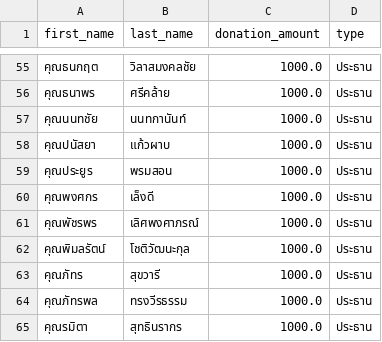
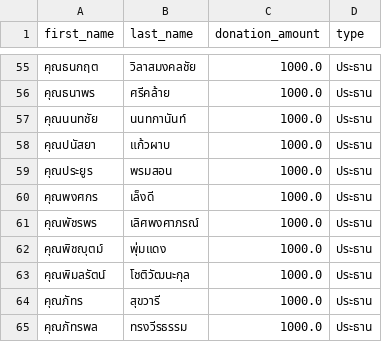
Before and after one commit to thanatchon36/suanphai-aphinyayan, a CSV file: data.csv, drawn as a sheet; only a part is shown, gaps mark what is left out; the shorter side is filled out with more unchanged rows.

```diff
--- a/data.csv
+++ b/data.csv
@@ -61,2 +61,3 @@ first_name,last_name,donation_amount,type
 คุณพัชรพร,เลิศพงศาภรณ์,1000.0,ประธาน
+คุณพิชญุตม์,พุ่มแดง,1000.0,ประธาน
 คุณพิมลรัตน์,โชติวัฒนะกุล,1000.0,ประธาน
```
Also changed, not shown: 1 other file.
